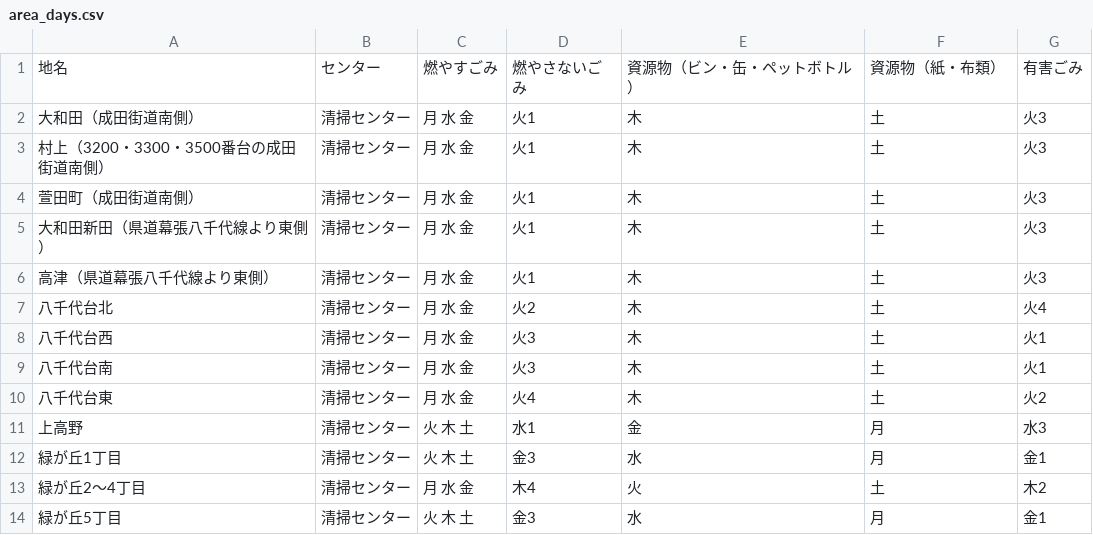
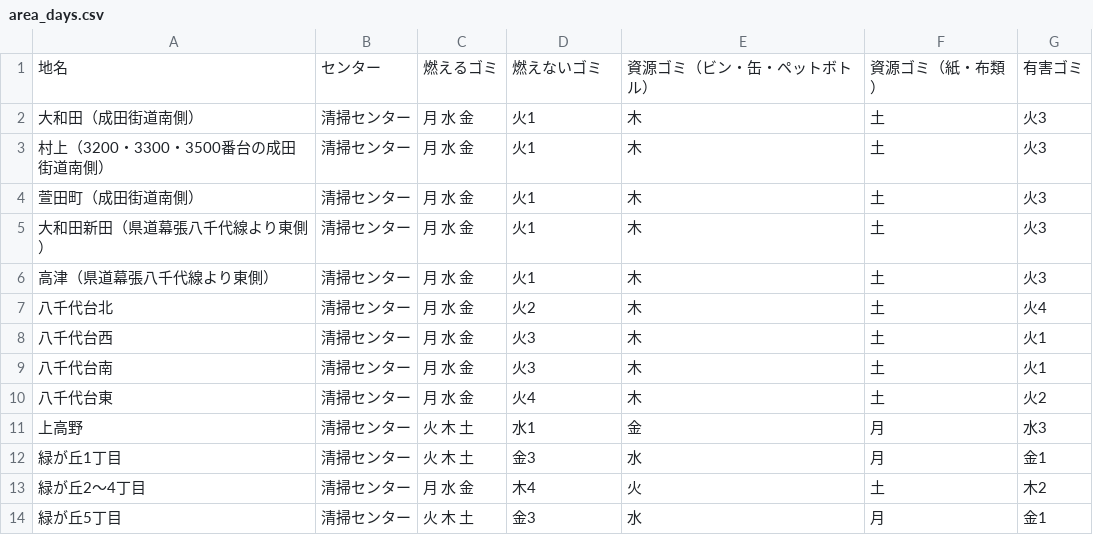
Before and after one commit to yachiyocity/5374, a CSV file: data/area_days.csv, drawn as a sheet.

Commit message:
Update area_days.csv

```diff
--- a/data/area_days.csv
+++ b/data/area_days.csv
@@ -1,2 +1,2 @@
-地名,センター,燃やすごみ,燃やさないごみ,資源物（ビン・缶・ペットボトル）,資源物（紙・布類）,有害ごみ
+地名,センター,燃えるゴミ,燃えないゴミ,資源ゴミ（ビン・缶・ペットボトル）,資源ゴミ（紙・布類）,有害ゴミ
 大和田（成田街道南側）,清掃センター,月 水 金,火1,木,土,火3
```
